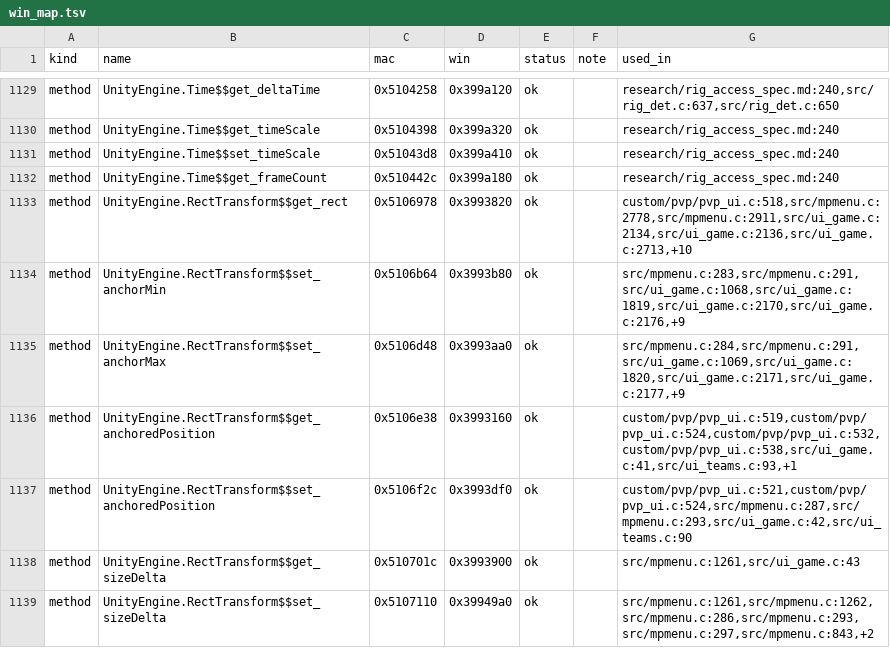
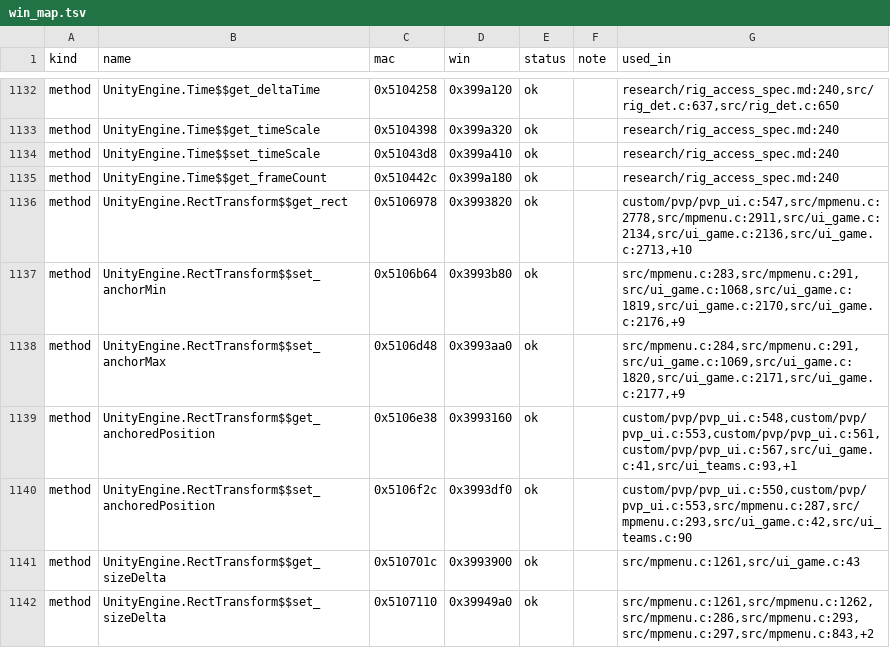
Before and after one commit to AmfiLogos/ds_multiplayer, a TSV file: win/win_map.tsv, drawn as a sheet; only a part is shown, gaps mark what is left out; the diff covers the shown part only.

```diff
--- a/win/win_map.tsv
+++ b/win/win_map.tsv
@@ -1132,7 +1135,7 @@ method	UnityEngine.Time$$set_timeScale	0x51043d8	0x399a410	ok		research/rig_acce
 method	UnityEngine.Time$$get_frameCount	0x510442c	0x399a180	ok		research/rig_access_spec.md:240
-method	UnityEngine.RectTransform$$get_rect	0x5106978	0x3993820	ok		custom/pvp/pvp_ui.c:518,src/mpmenu.c:2778,src/mpmenu.c:2911,src/ui_game.c:2134,src/ui_game.c:2136,src/ui_game.c:2713,+10
+method	UnityEngine.RectTransform$$get_rect	0x5106978	0x3993820	ok		custom/pvp/pvp_ui.c:547,src/mpmenu.c:2778,src/mpmenu.c:2911,src/ui_game.c:2134,src/ui_game.c:2136,src/ui_game.c:2713,+10
 method	UnityEngine.RectTransform$$set_anchorMin	0x5106b64	0x3993b80	ok		src/mpmenu.c:283,src/mpmenu.c:291,src/ui_game.c:1068,src/ui_game.c:1819,src/ui_game.c:2170,src/ui_game.c:2176,+9
 method	UnityEngine.RectTransform$$set_anchorMax	0x5106d48	0x3993aa0	ok		src/mpmenu.c:284,src/mpmenu.c:291,src/ui_game.c:1069,src/ui_game.c:1820,src/ui_game.c:2171,src/ui_game.c:2177,+9
-method	UnityEngine.RectTransform$$get_anchoredPosition	0x5106e38	0x3993160	ok		custom/pvp/pvp_ui.c:519,custom/pvp/pvp_ui.c:524,custom/pvp/pvp_ui.c:532,custom/pvp/pvp_ui.c:538,src/ui_game.c:41,src/ui_teams.c:93,+1
-method	UnityEngine.RectTransform$$set_anchoredPosition	0x5106f2c	0x3993df0	ok		custom/pvp/pvp_ui.c:521,custom/pvp/pvp_ui.c:524,src/mpmenu.c:287,src/mpmenu.c:293,src/ui_game.c:42,src/ui_teams.c:90
+method	UnityEngine.RectTransform$$get_anchoredPosition	0x5106e38	0x3993160	ok		custom/pvp/pvp_ui.c:548,custom/pvp/pvp_ui.c:553,custom/pvp/pvp_ui.c:561,custom/pvp/pvp_ui.c:567,src/ui_game.c:41,src/ui_teams.c:93,+1
+method	UnityEngine.RectTransform$$set_anchoredPosition	0x5106f2c	0x3993df0	ok		custom/pvp/pvp_ui.c:550,custom/pvp/pvp_ui.c:553,src/mpmenu.c:287,src/mpmenu.c:293,src/ui_game.c:42,src/ui_teams.c:90
 method	UnityEngine.RectTransform$$get_sizeDelta	0x510701c	0x3993900	ok		src/mpmenu.c:1261,src/ui_game.c:43
```
Also changed, not shown: 11 added rows and 63 edited cells elsewhere in this file.
